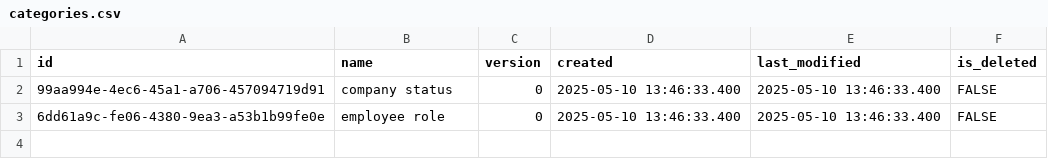
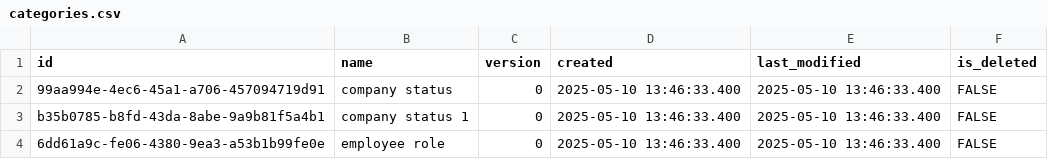
Before and after one commit to pawelNu/backend-project-manager, a CSV file: src/main/resources/db/changelog/0.3.0/categories.csv, drawn as a sheet.

Commit message:
test: added tests for getCategoryList

```diff
--- a/src/main/resources/db/changelog/0.3.0/categories.csv
+++ b/src/main/resources/db/changelog/0.3.0/categories.csv
@@ -2,2 +2,3 @@
 99aa994e-4ec6-45a1-a706-457094719d91,"company status",0,2025-05-10 13:46:33.400,2025-05-10 13:46:33.400,FALSE
+b35b0785-b8fd-43da-8abe-9a9b81f5a4b1,"company status 1",0,2025-05-10 13:46:33.400,2025-05-10 13:46:33.400,FALSE
 6dd61a9c-fe06-4380-9ea3-a53b1b99fe0e,"employee role",0,2025-05-10 13:46:33.400,2025-05-10 13:46:33.400,FALSE
```
Also changed, not shown: 1 other file.
